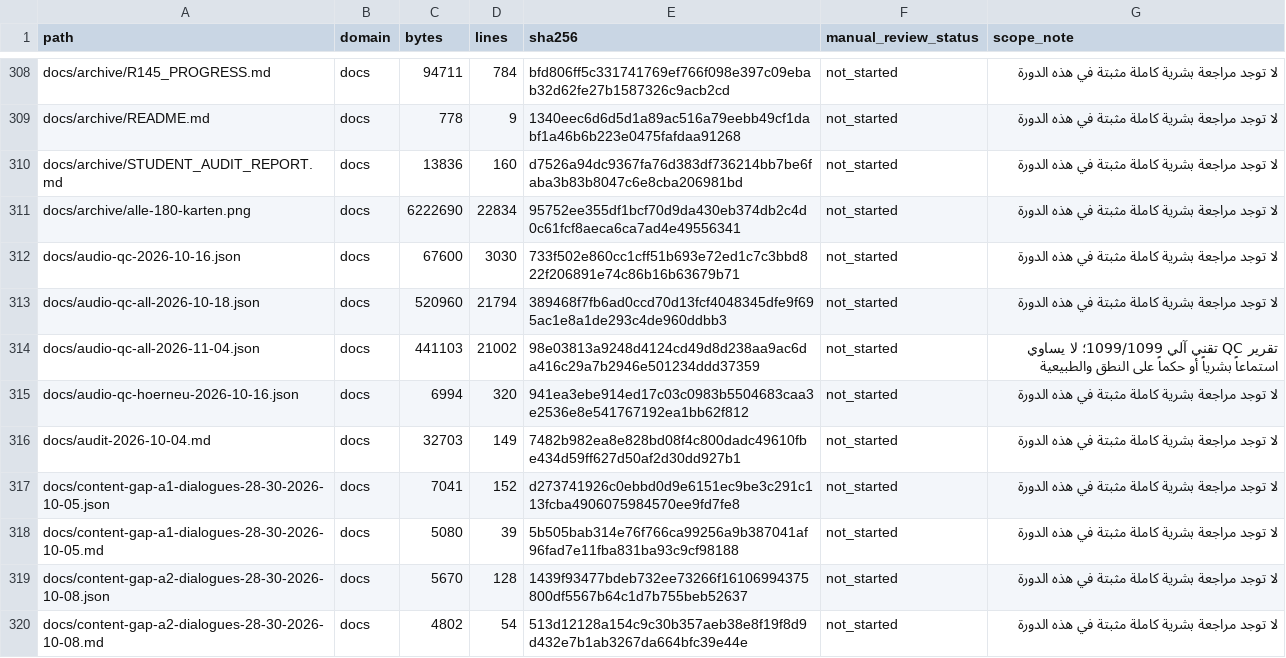
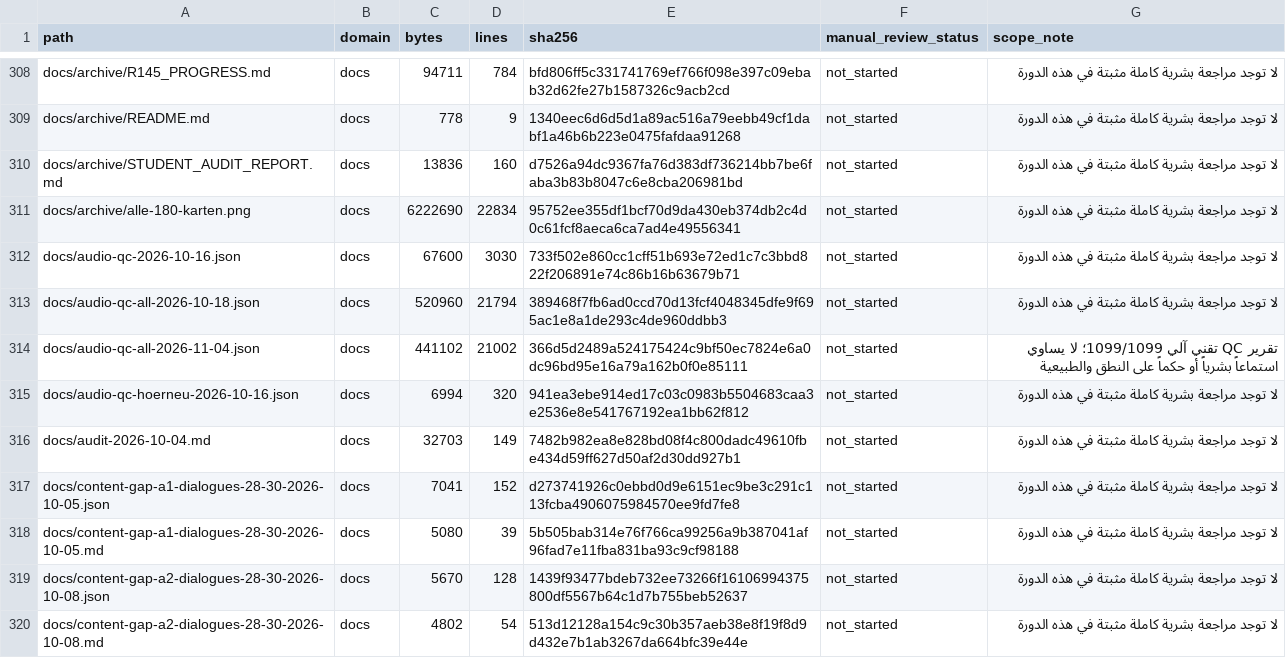
Before and after one commit to naderba69/wegb2, a CSV file: docs/PEDAGOGICAL_AUDIT_FILE_INVENTORY_2026-11-04.csv, drawn as a sheet; only a part is shown, gaps mark what is left out; the diff covers the shown part only.

```diff
--- a/docs/PEDAGOGICAL_AUDIT_FILE_INVENTORY_2026-11-04.csv
+++ b/docs/PEDAGOGICAL_AUDIT_FILE_INVENTORY_2026-11-04.csv
@@ -313,3 +313,3 @@ docs/audio-qc-2026-10-16.json,docs,67600,3030,733f502e860cc1cff51b693e72ed1c7c3b
 docs/audio-qc-all-2026-10-18.json,docs,520960,21794,389468f7fb6ad0ccd70d13fcf4048345dfe9f695ac1e8a1de293c4de960ddbb3,not_started,لا توجد مراجعة بشرية كاملة مثبتة في هذه الدورة
-docs/audio-qc-all-2026-11-04.json,docs,441103,21002,98e03813a9248d4124cd49d8d238aa9ac6da416c29a7b2946e501234ddd37359,not_started,تقرير QC تقني آلي 1099/1099؛ لا يساوي استماعاً بشرياً أو حكماً على النطق والطبيعية
+docs/audio-qc-all-2026-11-04.json,docs,441102,21002,366d5d2489a524175424c9bf50ec7824e6a0dc96bd95e16a79a162b0f0e85111,not_started,تقرير QC تقني آلي 1099/1099؛ لا يساوي استماعاً بشرياً أو حكماً على النطق والطبيعية
 docs/audio-qc-hoerneu-2026-10-16.json,docs,6994,320,941ea3ebe914ed17c03c0983b5504683caa3e2536e8e541767192ea1bb62f812,not_started,لا توجد مراجعة بشرية كاملة مثبتة في هذه الدورة
```
Also changed, not shown: 1 added row and 29 edited cells elsewhere in this file, 12 other files.
